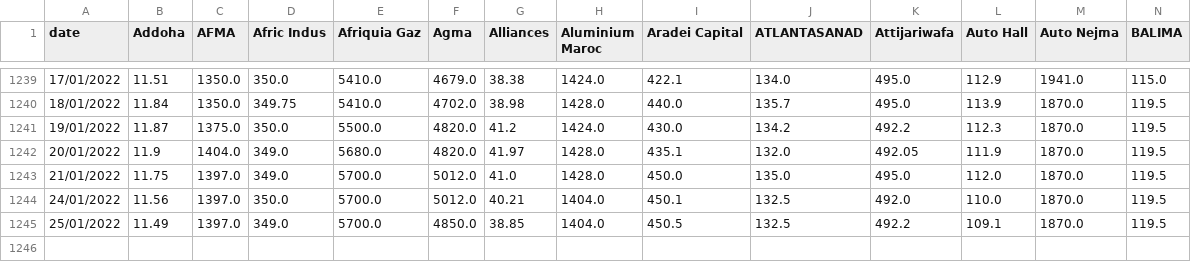
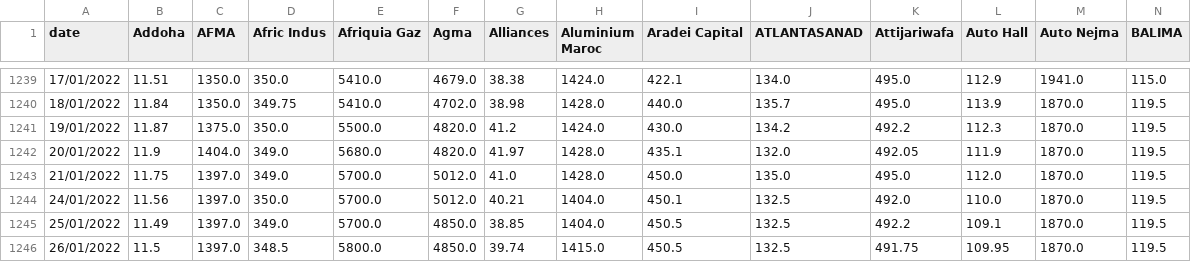
Before and after one commit to pillarxyz/moroccan-stocks-clustering, a CSV file: data/stocks.csv, drawn as a sheet; only a part is shown, gaps mark what is left out; rows hold the shown columns only; the diff names each change by its address in the sheet, - before the commit and + after, or states it on an @@ line.

```diff
--- a/data/stocks.csv
+++ b/data/stocks.csv
+row 1246: 26/01/2022 | 11.5 | 1397.0 | 348.5 | 5800.0 | 4850.0 | 39.74 | 1415.0 | 450.5 | 132.5 | 491.75 | 109.95 | 1870.0 | 119.5
```
Also changed, not shown: 3 other files.
